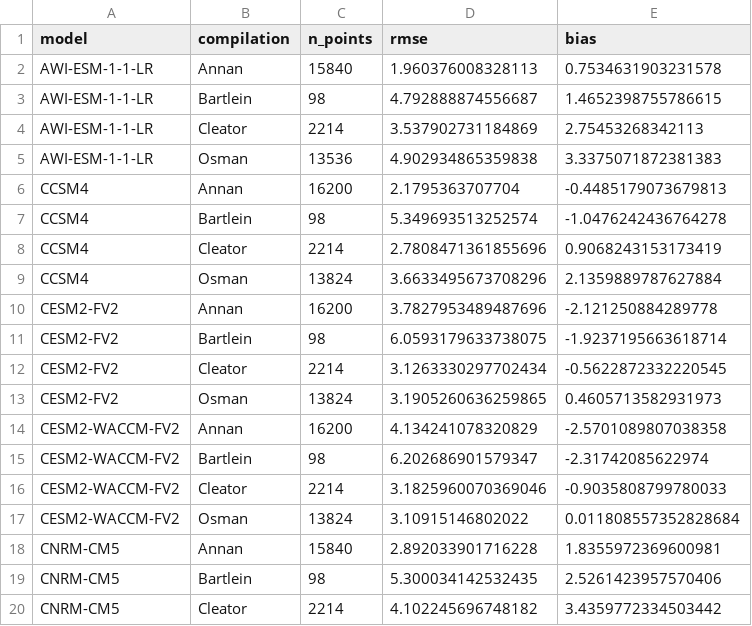
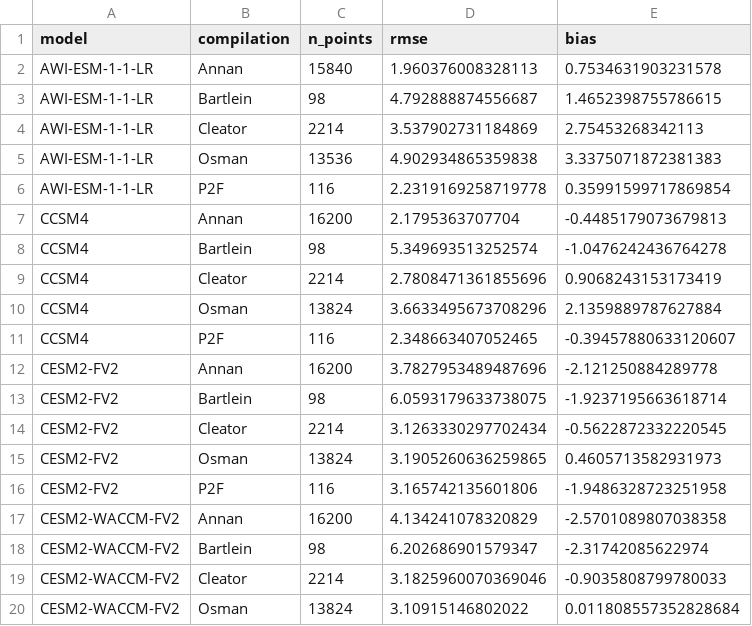
Before and after one commit to pmip4/PMIP7-vision, a CSV file: carpet_diagram/output/rmse_long_lgm.csv, drawn as a sheet; only a part is shown; the shorter side is filled out with more unchanged rows; the diff covers the shown part only.

```diff
--- a/carpet_diagram/output/rmse_long_lgm.csv
+++ b/carpet_diagram/output/rmse_long_lgm.csv
@@ -5,2 +5,3 @@ AWI-ESM-1-1-LR,Cleator,2214,3.537902731184869,2.75453268342113
 AWI-ESM-1-1-LR,Osman,13536,4.902934865359838,3.3375071872381383
+AWI-ESM-1-1-LR,P2F,116,2.2319169258719778,0.35991599717869854
 CCSM4,Annan,16200,2.1795363707704,-0.4485179073679813
@@ -9,2 +10,3 @@ CCSM4,Cleator,2214,2.7808471361855696,0.9068243153173419
 CCSM4,Osman,13824,3.6633495673708296,2.1359889787627884
+CCSM4,P2F,116,2.348663407052465,-0.39457880633120607
 CESM2-FV2,Annan,16200,3.7827953489487696,-2.121250884289778
@@ -13,2 +15,3 @@ CESM2-FV2,Cleator,2214,3.1263330297702434,-0.5622872332220545
 CESM2-FV2,Osman,13824,3.1905260636259865,0.4605713582931973
+CESM2-FV2,P2F,116,3.165742135601806,-1.9486328723251958
 CESM2-WACCM-FV2,Annan,16200,4.134241078320829,-2.5701089807038358
```
Also changed, not shown: 13 added rows elsewhere in this file, carpet_diagram/output/region_euroatlantic/rmse_long_lgm.csv, carpet_diagram/output/region_euroatlantic/rmse_long_lig127k.csv, 28 other files.
